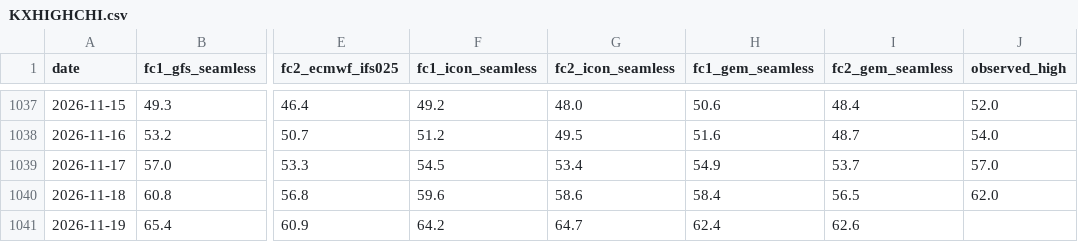
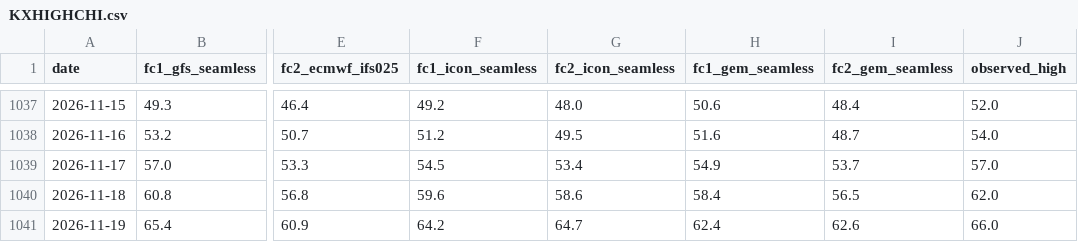
Before and after one commit to lucaslin1-collab/lucaslinweather, a CSV file: data/weather/KXHIGHCHI.csv, drawn as a sheet; only a part is shown, gaps mark what is left out; the diff names each change by its address in the sheet, - before the commit and + after, or states it on an @@ line.

```diff
--- a/data/weather/KXHIGHCHI.csv
+++ b/data/weather/KXHIGHCHI.csv
-J1041 (observed_high): (empty)
+J1041 (observed_high): 66.0
```
Also changed, not shown: data/weather/KXHIGHLAX.csv, data/weather/KXHIGHNY.csv, 13 other files.
